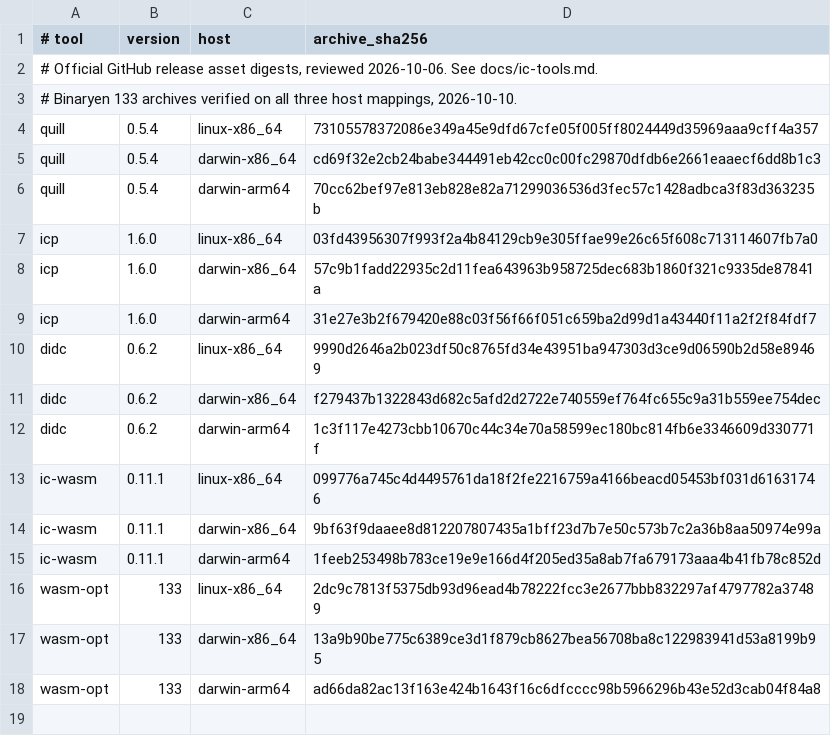
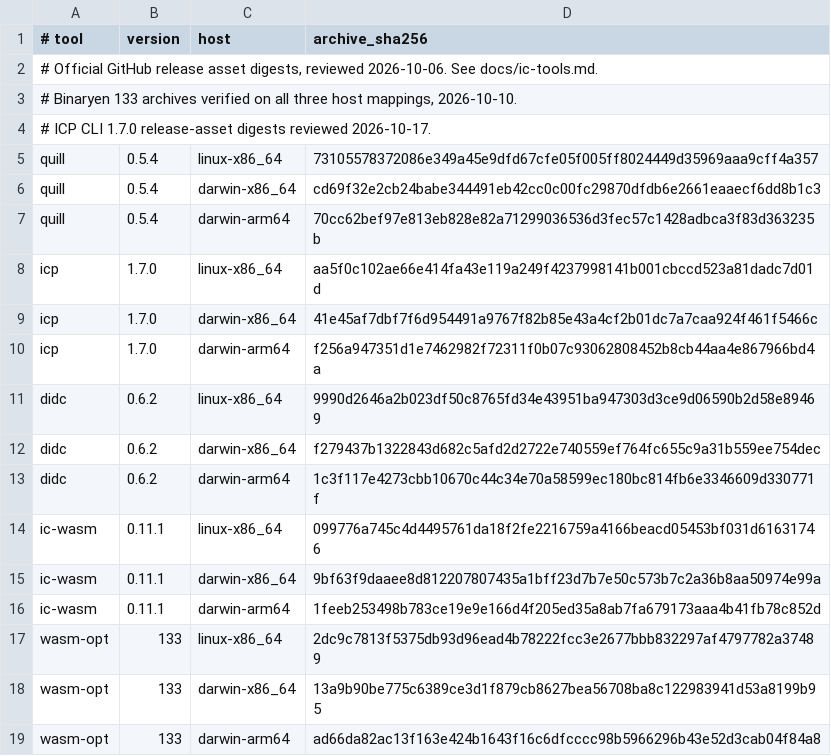
Before and after one commit to dragginzgame/shared-tooling, a TSV file: ci/ic-tools.tsv, drawn as a sheet.

```diff
--- a/ci/ic-tools.tsv
+++ b/ci/ic-tools.tsv
@@ -3,2 +3,3 @@
 # Binaryen 133 archives verified on all three host mappings, 2026-10-10.
+# ICP CLI 1.7.0 release-asset digests reviewed 2026-10-17.
 quill	0.5.4	linux-x86_64	73105578372086e349a45e9dfd67cfe05f005ff8024449d35969aaa9cff4a357
@@ -6,5 +7,5 @@ quill	0.5.4	darwin-x86_64	cd69f32e2cb24babe344491eb42cc0c00fc29870dfdb6e2661eaae
 quill	0.5.4	darwin-arm64	70cc62bef97e813eb828e82a71299036536d3fec57c1428adbca3f83d363235b
-icp	1.6.0	linux-x86_64	03fd43956307f993f2a4b84129cb9e305ffae99e26c65f608c713114607fb7a0
-icp	1.6.0	darwin-x86_64	57c9b1fadd22935c2d11fea643963b958725dec683b1860f321c9335de87841a
-icp	1.6.0	darwin-arm64	31e27e3b2f679420e88c03f56f66f051c659ba2d99d1a43440f11a2f2f84fdf7
+icp	1.7.0	linux-x86_64	aa5f0c102ae66e414fa43e119a249f4237998141b001cbccd523a81dadc7d01d
+icp	1.7.0	darwin-x86_64	41e45af7dbf7f6d954491a9767f82b85e43a4cf2b01dc7a7caa924f461f5466c
+icp	1.7.0	darwin-arm64	f256a947351d1e7462982f72311f0b07c93062808452b8cb44aa4e867966bd4a
 didc	0.6.2	linux-x86_64	9990d2646a2b023df50c8765fd34e43951ba947303d3ce9d06590b2d58e89469
```
Also changed, not shown: 19 other files.
